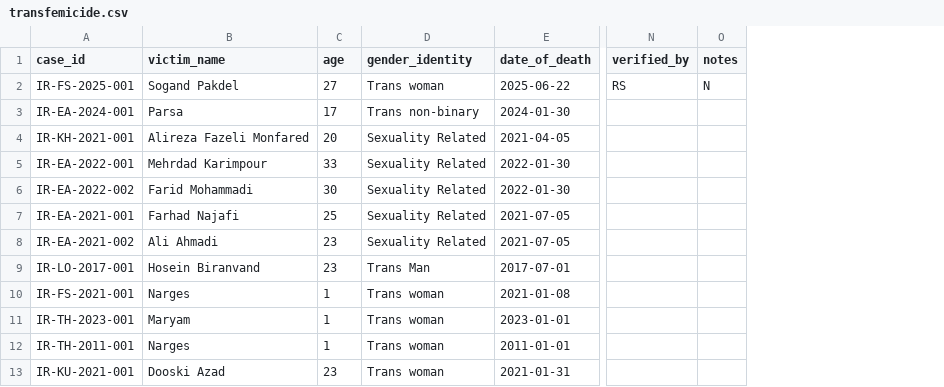
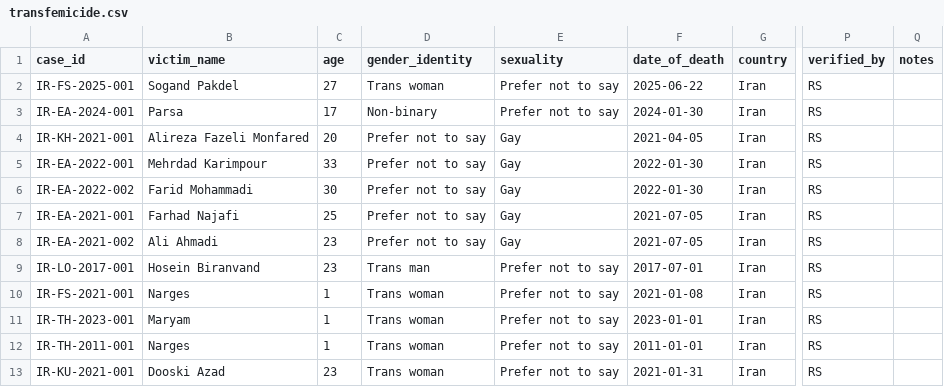
Before and after one commit to becksastic/iran-transfemicide, a CSV file: transfemicide.csv, drawn as a sheet; only a part is shown, gaps mark what is left out; addresses are those after the commit; the diff names each change by its address in the sheet, - before the commit and + after, or states it on an @@ line.

```diff
--- a/transfemicide.csv
+++ b/transfemicide.csv
+column E (sexuality), rows 2-13: Prefer not to say | Prefer not to say | Gay | Gay | Gay | Gay | Gay | Prefer not to say | Prefer not to say | Prefer not to say | Prefer not to say | Prefer not to say
+column G (country), rows 2-13: all Iran
-Q2 (notes): N
+Q2 (notes): (empty)
-D3 (gender_identity): Trans non-binary
+D3 (gender_identity): Non-binary
-P3:P13 (verified_by): (empty)
+P3:P13 (verified_by): RS
-D4:D8 (gender_identity): Sexuality Related
+D4:D8 (gender_identity): Prefer not to say
-D9 (gender_identity): Trans Man
+D9 (gender_identity): Trans man
```
Also changed, not shown: 2 other files.
